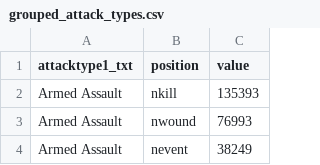
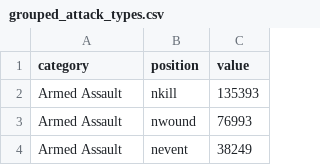
Before and after one commit to shlokthakur1/Data-Visualisations, a CSV file: data/grouped_attack_types.csv, drawn as a sheet; only a part is shown.

Commit message:
Add files via upload

```diff
--- a/data/grouped_attack_types.csv
+++ b/data/grouped_attack_types.csv
@@ -1,2 +1,2 @@
-attacktype1_txt,position,value
+category,position,value
 Armed Assault,nkill,135393
```
